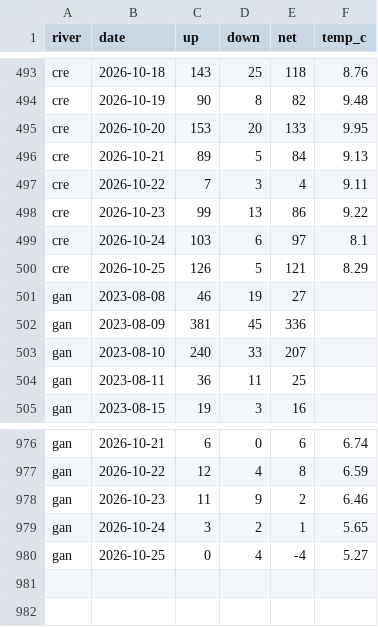
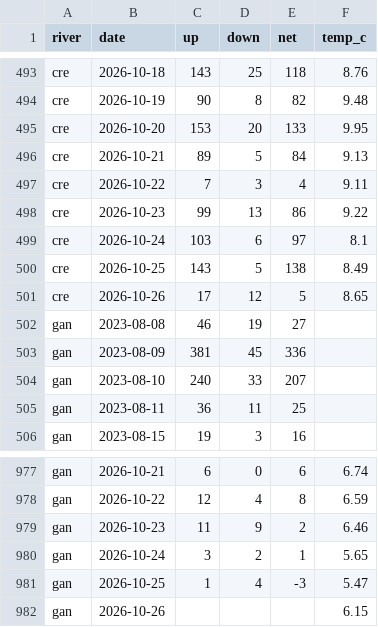
Before and after one commit to tomgrizz/guess-the-run, a CSV file: data/counts_daily.csv, drawn as a sheet; only a part is shown, gaps mark what is left out.

```diff
--- a/data/counts_daily.csv
+++ b/data/counts_daily.csv
@@ -499,3 +499,4 @@ cre,2026-10-23,99,13,86,9.22
 cre,2026-10-24,103,6,97,8.1
-cre,2026-10-25,126,5,121,8.29
+cre,2026-10-25,143,5,138,8.49
+cre,2026-10-26,17,12,5,8.65
 gan,2023-08-08,46,19,27,
@@ -979,2 +980,3 @@ gan,2026-10-23,11,9,2,6.46
 gan,2026-10-24,3,2,1,5.65
-gan,2026-10-25,0,4,-4,5.27
+gan,2026-10-25,1,4,-3,5.47
+gan,2026-10-26,,,,6.15
```
Also changed, not shown: 1 other file.
